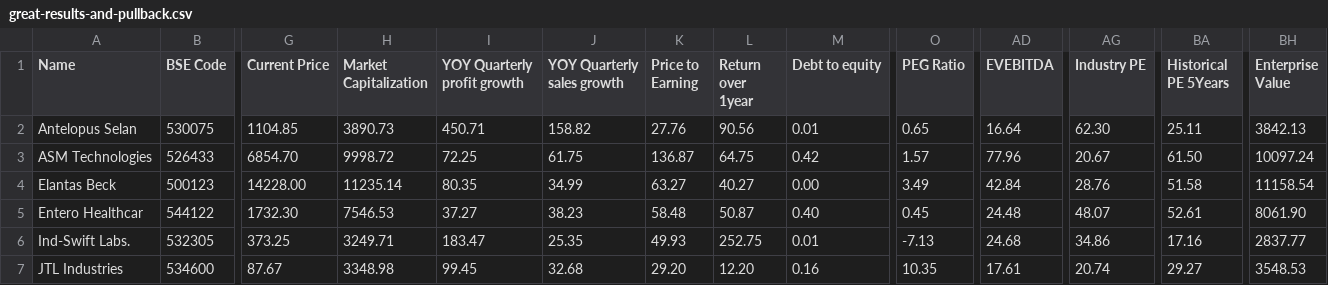
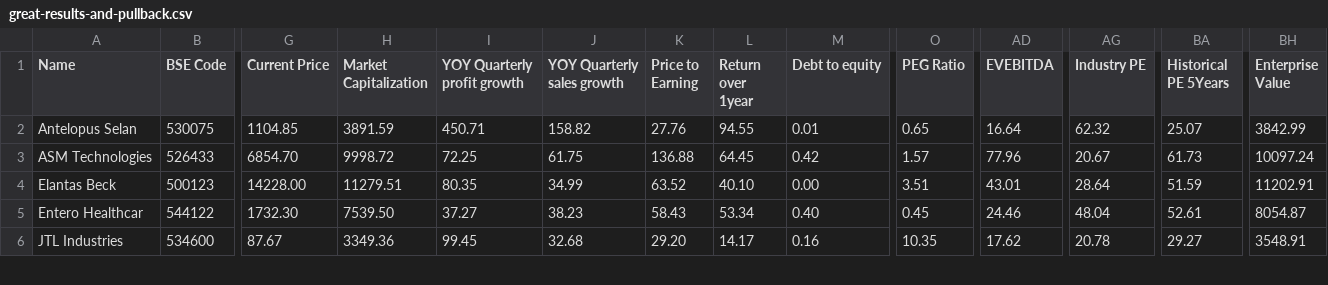
Before and after one commit to radhevrishi/market-cockpit, a CSV file: frontend/public/data/screener/great-results-and-pullback.csv, drawn as a sheet; only a part is shown, gaps mark what is left out; removed rows and columns are numbered as before the commit, all else as after; rows hold the shown columns only; the diff covers the shown part only; the diff names each change by its address in the sheet, - before the commit and + after, or states it on an @@ line.

```diff
--- a/frontend/public/data/screener/great-results-and-pullback.csv
+++ b/frontend/public/data/screener/great-results-and-pullback.csv
-H2 (Market Capitalization): 3890.73
+H2 (Market Capitalization): 3891.59
-L2 (Return over 1year): 90.56
+L2 (Return over 1year): 94.55
-AG2 (Industry PE): 62.30
+AG2 (Industry PE): 62.32
-BA2 (Historical PE 5Years): 25.11
+BA2 (Historical PE 5Years): 25.07
-BH2 (Enterprise Value): 3842.13
+BH2 (Enterprise Value): 3842.99
-K3 (Price to Earning): 136.87
+K3 (Price to Earning): 136.88
-L3 (Return over 1year): 64.75
+L3 (Return over 1year): 64.45
-BA3 (Historical PE 5Years): 61.50
+BA3 (Historical PE 5Years): 61.73
-H4 (Market Capitalization): 11235.14
+H4 (Market Capitalization): 11279.51
-K4 (Price to Earning): 63.27
+K4 (Price to Earning): 63.52
-L4 (Return over 1year): 40.27
+L4 (Return over 1year): 40.10
-O4 (PEG Ratio): 3.49
+O4 (PEG Ratio): 3.51
-AD4 (EVEBITDA): 42.84
+AD4 (EVEBITDA): 43.01
-AG4 (Industry PE): 28.76
+AG4 (Industry PE): 28.64
-BA4 (Historical PE 5Years): 51.58
+BA4 (Historical PE 5Years): 51.59
-BH4 (Enterprise Value): 11158.54
+BH4 (Enterprise Value): 11202.91
-H5 (Market Capitalization): 7546.53
+H5 (Market Capitalization): 7539.50
-K5 (Price to Earning): 58.48
+K5 (Price to Earning): 58.43
-L5 (Return over 1year): 50.87
+L5 (Return over 1year): 53.34
-AD5 (EVEBITDA): 24.48
+AD5 (EVEBITDA): 24.46
-AG5 (Industry PE): 48.07
+AG5 (Industry PE): 48.04
-BH5 (Enterprise Value): 8061.90
+BH5 (Enterprise Value): 8054.87
-row 6: Ind-Swift Labs. | 532305 | 373.25 | 3249.71 | 183.47 | 25.35 | 49.93 | 252.75 | 0.01 | -7.13 | 24.68 | 34.86 | 17.16 | 2837.77
-H6 (Market Capitalization): 3348.98
+H6 (Market Capitalization): 3349.36
-L6 (Return over 1year): 12.20
+L6 (Return over 1year): 14.17
-AD6 (EVEBITDA): 17.61
+AD6 (EVEBITDA): 17.62
-AG6 (Industry PE): 20.74
+AG6 (Industry PE): 20.78
-BH6 (Enterprise Value): 3548.53
+BH6 (Enterprise Value): 3548.91
```
Also changed, not shown: 1 removed row and 37 edited cells elsewhere in this file, frontend/public/data/screener/ipobases.csv, frontend/public/data/screener/monthly-volume-pockets.csv, 17 other files.
